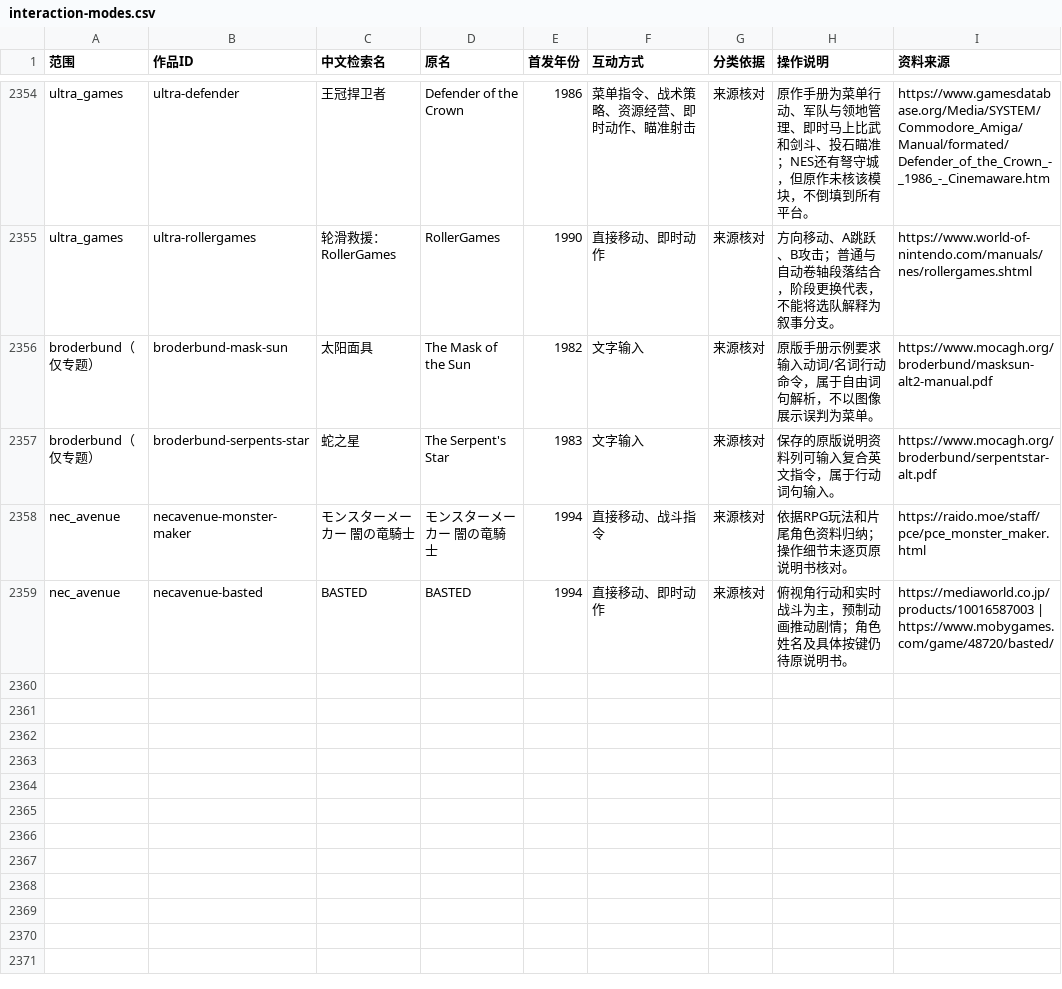
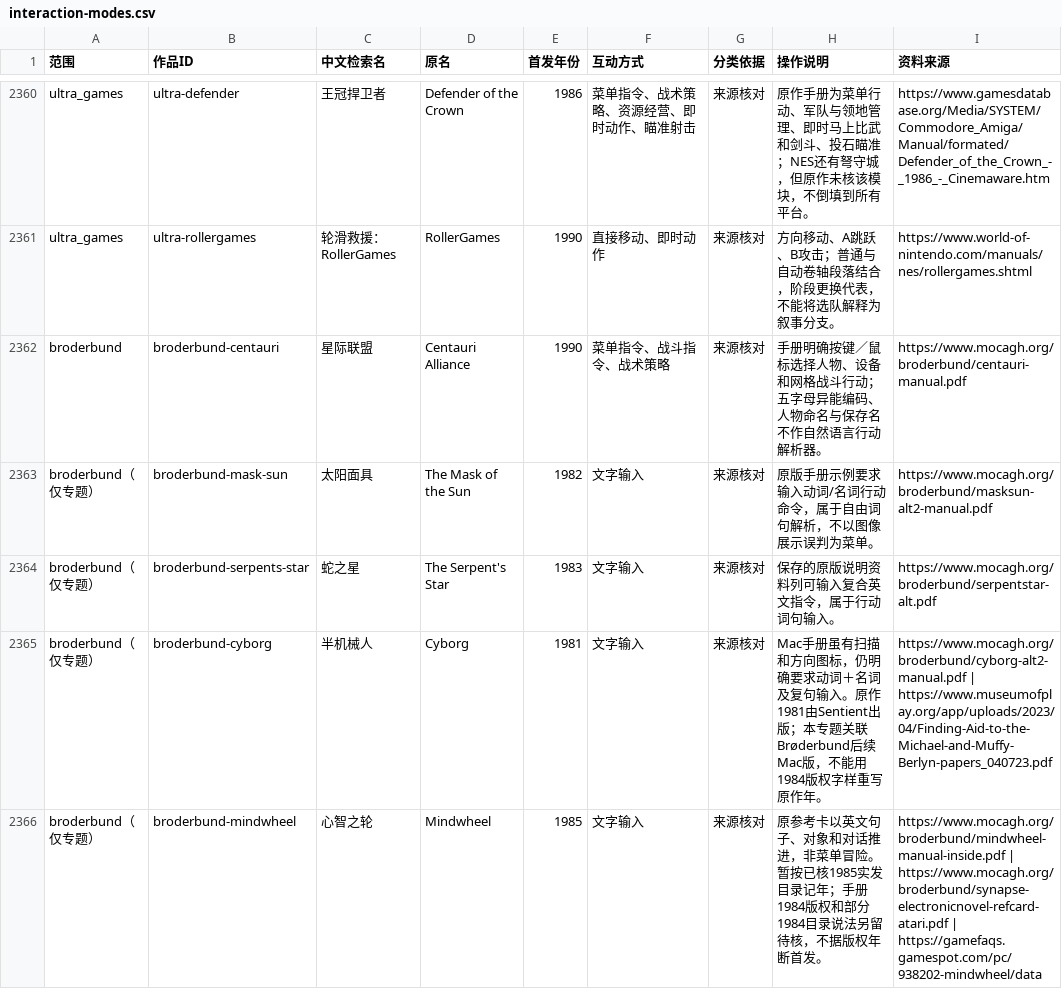
Before and after one commit to wt1234-donkey/visual-novel, a CSV file: data/interaction-modes.csv, drawn as a sheet; only a part is shown, gaps mark what is left out; the shorter side is filled out with more unchanged rows; the diff covers the shown part only; the diff names each change by its address in the sheet, - before the commit and + after, or states it on an @@ line.

```diff
--- a/data/interaction-modes.csv
+++ b/data/interaction-modes.csv
+row 2362: broderbund | broderbund-centauri | 星际联盟 | Centauri Alliance | 1990 | 菜单指令、战斗指令、战术策略 | 来源核对 | 手册明确按键／鼠标选择人物、设备和网格战斗行动；五字母异能编码、人物命名与保存名不作自然语言行动解析器。 | https://www.mocagh.org/broderbund/centauri-manual.pdf
+row 2365: broderbund（仅专题） | broderbund-cyborg | 半机械人 | Cyborg | 1981 | 文字输入 | 来源核对 | Mac手册虽有扫描和方向图标，仍明确要求动词＋名词及复句输入。原作1981由Sentient出版；本专题关联Brøderbund后续Mac版，不能用1984版权字样重写原作年。 | https://www.mocagh.org/broderbund/cyborg-alt2-manual.pdf | https://www.museumofplay.org/app/uploads/2023/04/Finding-Aid-to-the-Michael-and-Muffy-Berlyn-papers_040723.pdf
+row 2366: broderbund（仅专题） | broderbund-mindwheel | 心智之轮 | Mindwheel | 1985 | 文字输入 | 来源核对 | 原参考卡以英文句子、对象和对话推进，非菜单冒险。暂按已核1985实发目录记年；手册1984版权和部分1984目录说法另留待核，不据版权年断首发。 | https://www.mocagh.org/broderbund/mindwheel-manual-inside.pdf | https://www.mocagh.org/broderbund/synapse-electronicnovel-refcard-atari.pdf | https://gamefaqs.gamespot.com/pc/938202-mindwheel/data
```
Also changed, not shown: 10 added rows elsewhere in this file, data/content-versions.csv, data/entity-credits.csv, 33 other files.
